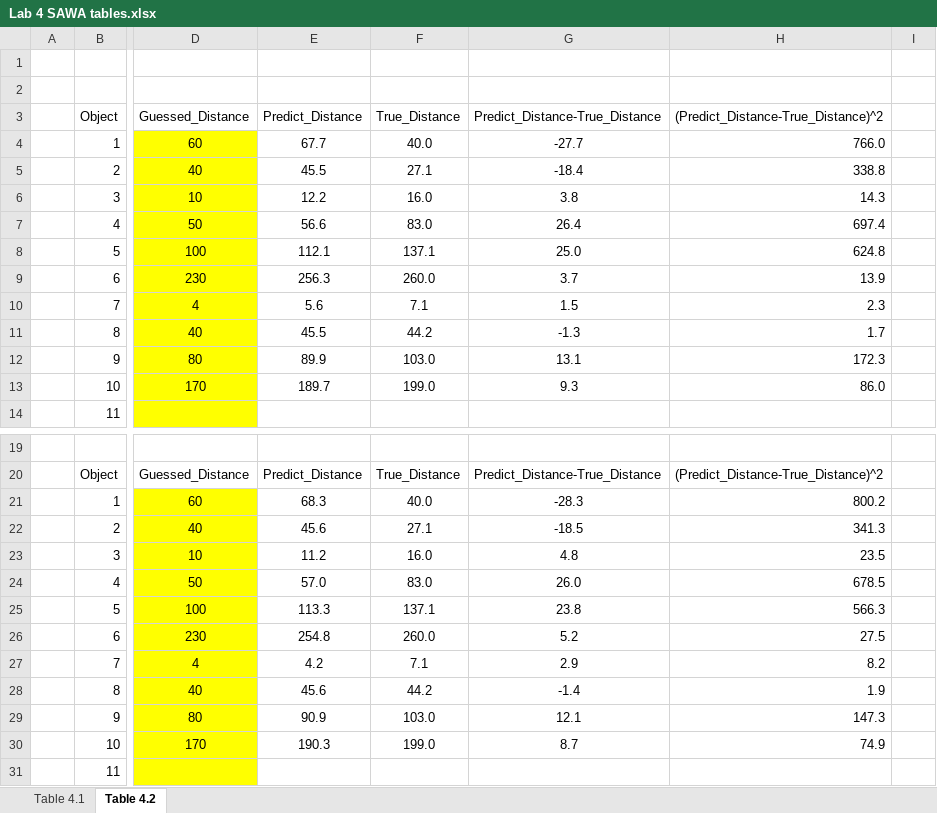
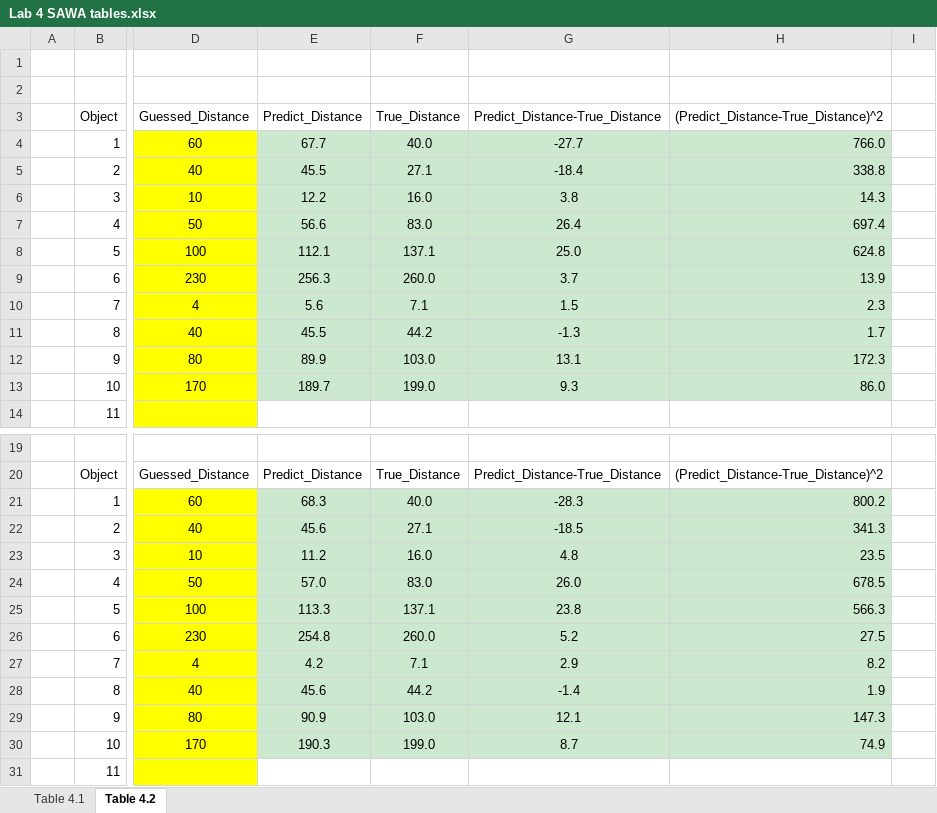
Before and after one commit to Shanlearning/Stat-201-teaching, an Excel workbook: Lab4/Lab 4 SAWA tables.xlsx, sheet Table 4.2, drawn as a sheet; only a part is shown, gaps mark what is left out; values as stored, in another font and other column widths than the file's, no borders; charts and pictures not drawn; the diff names each change by its address in the sheet, - before the commit and + after, or states it on an @@ line.

```diff
--- a/Lab4/Lab 4 SAWA tables.xlsx (sheet Table 4.2)
+++ b/Lab4/Lab 4 SAWA tables.xlsx (sheet Table 4.2)
-E4:H13 fill: none
+E4:H13 fill: #CCE8CF
-E21:H30 fill: none
+E21:H30 fill: #CCE8CF
```
Also changed, not shown: 1 other file.
